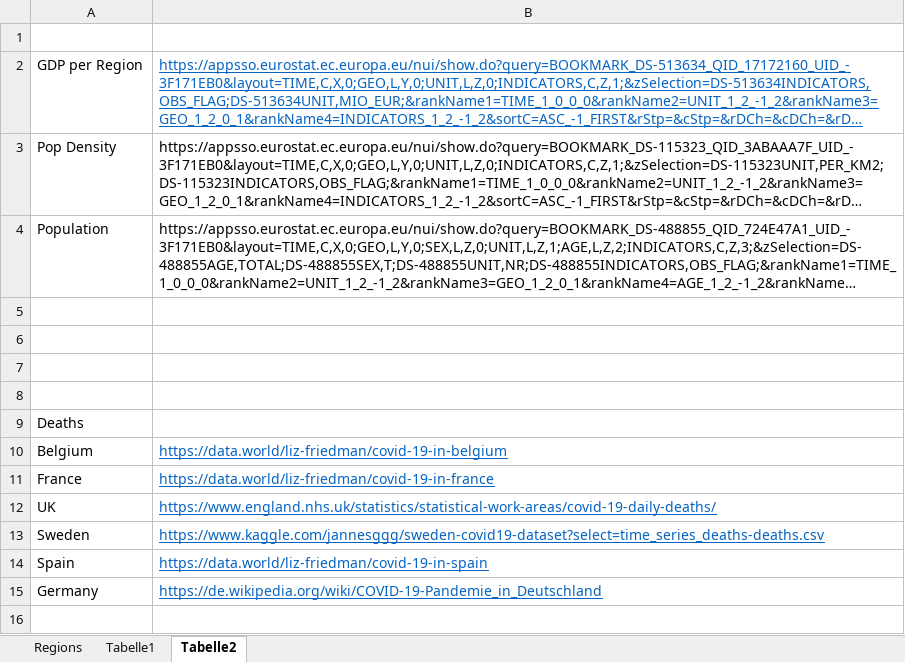
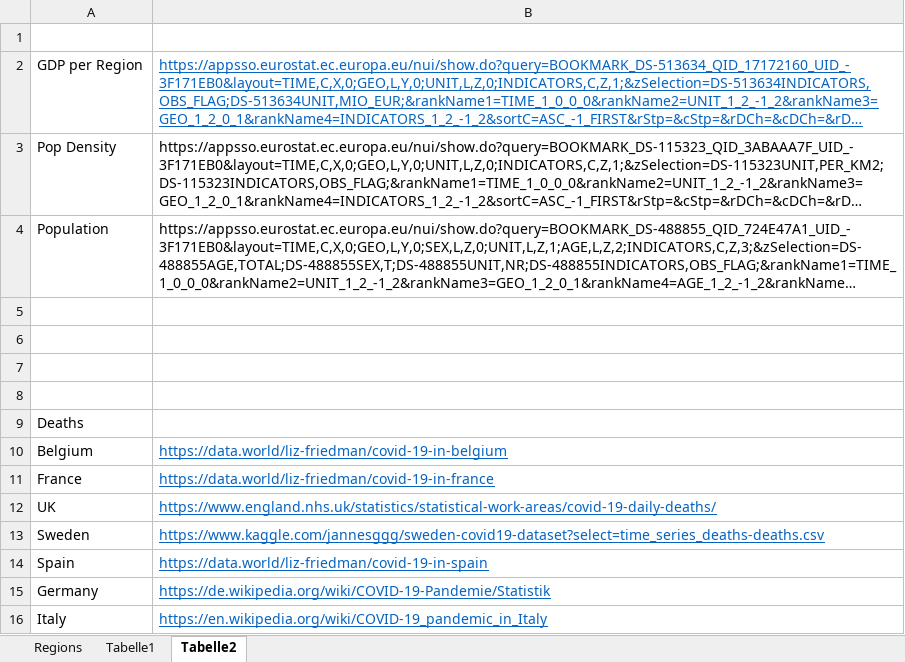
Before and after one commit to joabraha/Covid19, an Excel workbook: Global Dataset.xlsx, sheet Tabelle2, drawn as a sheet; long unchanged cells end in …; values as stored, in another font and other column widths than the file's, no borders; the diff names each change by its address in the sheet, - before the commit and + after, or states it on an @@ line.

```diff
--- a/Global Dataset.xlsx (sheet Tabelle2)
+++ b/Global Dataset.xlsx (sheet Tabelle2)
-B15: https://de.wikipedia.org/wiki/COVID-19-Pandemie_in_Deutschland
+B15: https://de.wikipedia.org/wiki/COVID-19-Pandemie/Statistik
+row 16: Italy | https://en.wikipedia.org/wiki/COVID-19_pandemic_in_Italy
```
Also changed, not shown: Deaths/Belgium Cases.xlsx, Deaths/Germany Cases.xlsx, 8 other files.
